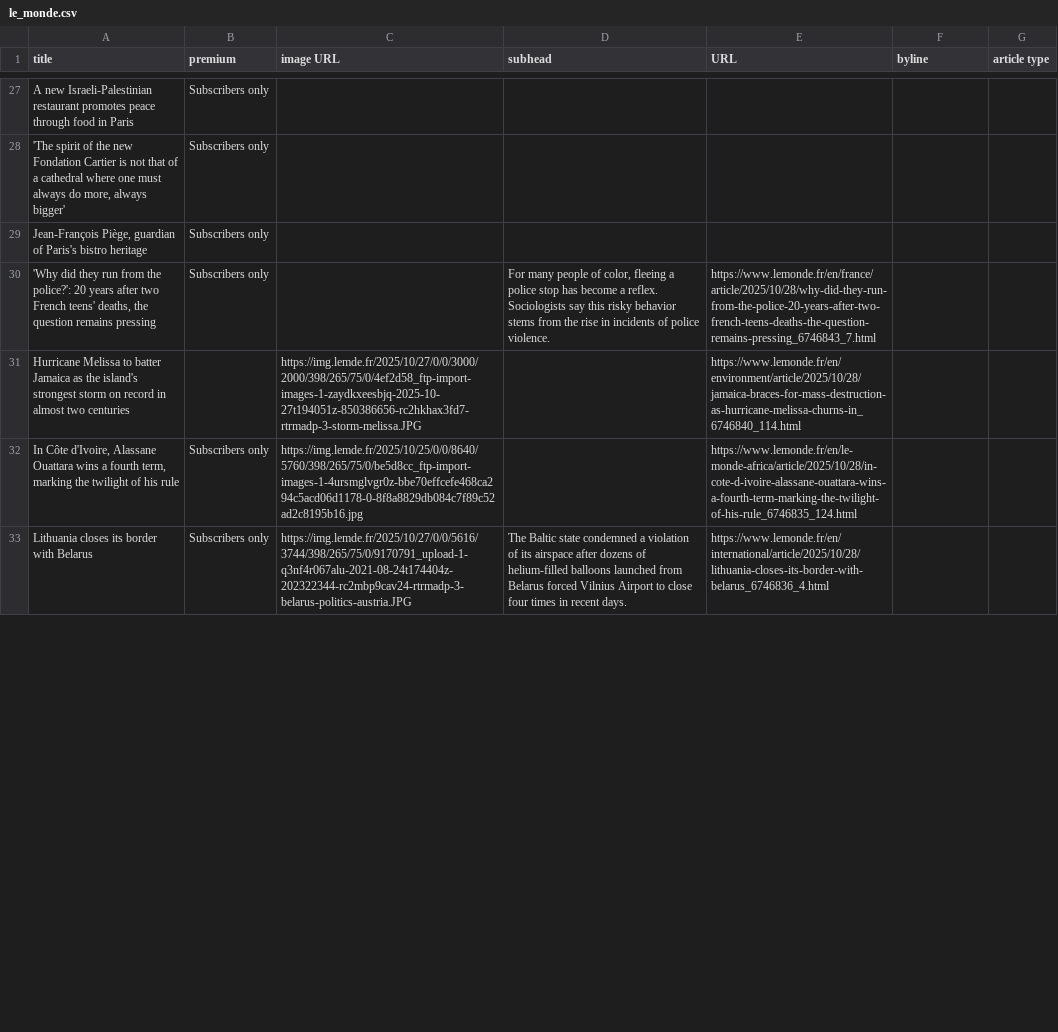
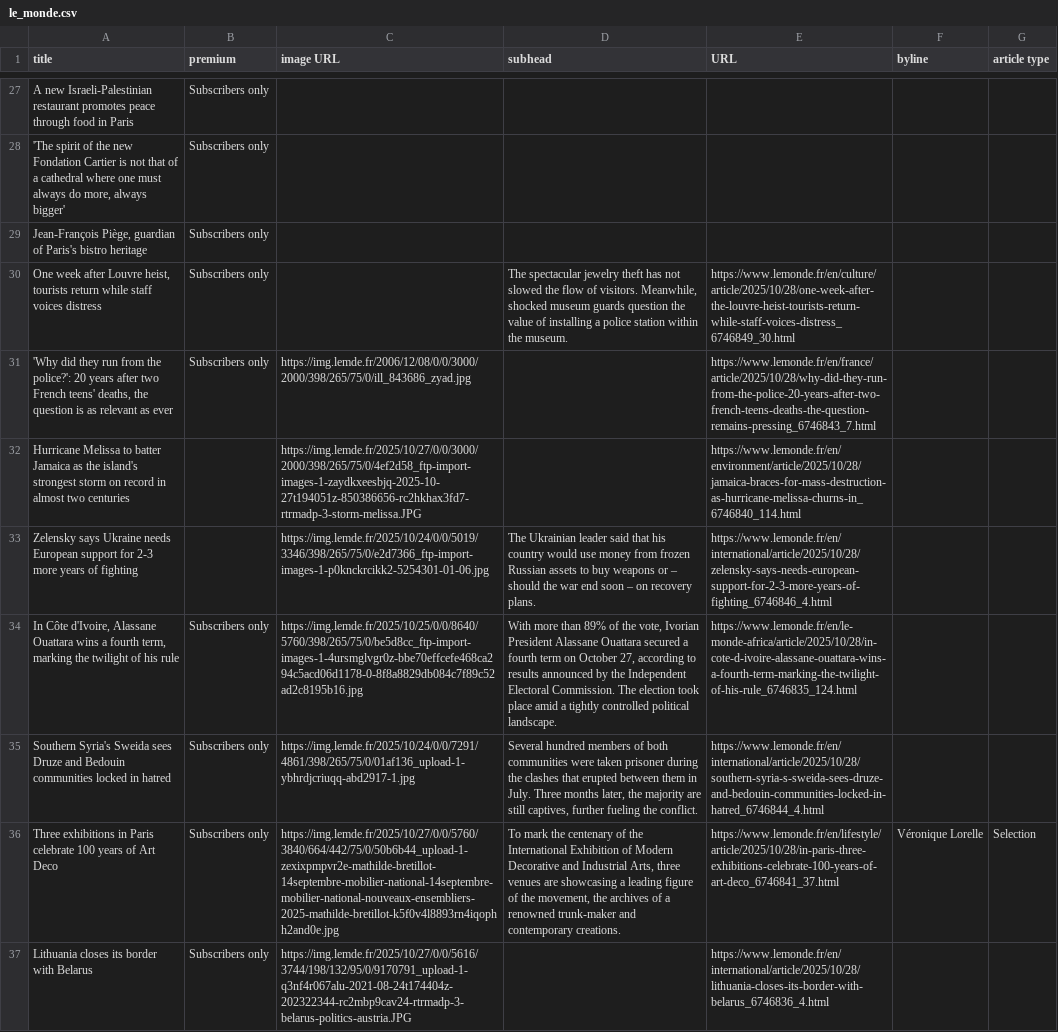
Before and after one commit to phillctw/Homework-7, a CSV file: le_monde.csv, drawn as a sheet; only a part is shown, gaps mark what is left out; addresses are those after the commit; the diff covers the shown part only; the diff names each change by its address in the sheet, - before the commit and + after, or states it on an @@ line.

```diff
--- a/le_monde.csv
+++ b/le_monde.csv
-A30 (title): 'Why did they run from the police?': 20 years after two French teens' deaths, the question remains pressing
+A30 (title): One week after Louvre heist, tourists return while staff voices distress
-D30 (subhead): For many people of color, fleeing a police stop has become a reflex. Sociologists say this risky behavior stems from the rise in incidents of police violence.
+D30 (subhead): The spectacular jewelry theft has not slowed the flow of visitors. Meanwhile, shocked museum guards question the value of installing a police station within the museum.
-E30 (URL): https://www.lemonde.fr/en/france/article/2025/10/28/why-did-they-run-from-the-police-20-years-after-two-french-teens-deaths-the-question-remains-pressing_6746843_7.html
+E30 (URL): https://www.lemonde.fr/en/culture/article/2025/10/28/one-week-after-the-louvre-heist-tourists-return-while-staff-voices-distress_6746849_30.html
+row 31: 'Why did they run from the police?': 20 years after two French teens' deaths, the question is as relevant as ever | Subscribers only | https://img.lemde.fr/2006/12/08/0/0/3000/2000/398/265/75/0/ill_843686_zyad.jpg |  | https://www.lemonde.fr/en/france/article/2025/10/28/why-did-they-run-from-the-police-20-years-after-two-french-teens-deaths-the-question-remains-pressing_6746843_7.html
+row 33: Zelensky says Ukraine needs European support for 2-3 more years of fighting |  | https://img.lemde.fr/2025/10/24/0/0/5019/3346/398/265/75/0/e2d7366_ftp-import-images-1-p0knckrcikk2-5254301-01-06.jpg | The Ukrainian leader said that his country would use money from frozen Russian assets to buy weapons or – should the war end soon – on recovery plans. | https://www.lemonde.fr/en/international/article/2025/10/28/zelensky-says-needs-european-support-for-2-3-more-years-of-fighting_6746846_4.html
-D34 (subhead): (empty)
+D34 (subhead): With more than 89% of the vote, Ivorian President Alassane Ouattara secured a fourth term on October 27, according to results announced by the Independent Electoral Commission. The election took place amid a tightly controlled political landscape.
+row 35: Southern Syria's Sweida sees Druze and Bedouin communities locked in hatred | Subscribers only | https://img.lemde.fr/2025/10/24/0/0/7291/4861/398/265/75/0/01af136_upload-1-ybhrdjcriuqq-abd2917-1.jpg | Several hundred members of both communities were taken prisoner during the clashes that erupted between them in July. Three months later, the majority are still captives, further fueling the conflict. | https://www.lemonde.fr/en/international/article/2025/10/28/southern-syria-s-sweida-sees-druze-and-bedouin-communities-locked-in-hatred_6746844_4.html
+row 36: Three exhibitions in Paris celebrate 100 years of Art Deco | Subscribers only | https://img.lemde.fr/2025/10/27/0/0/5760/3840/664/442/75/0/50b6b44_upload-1-zexixpmpvr2e-mathilde-bretillot-14septembre-mobilier-national-14septembre-mobilier-national-nouveaux-ensembliers-2025-mathilde-bretillot-k5f0v4l8893rn4iqophh2and0e.jpg | To mark the centenary of the International Exhibition of Modern Decorative and Industrial Arts, three venues are showcasing a leading figure of the movement, the archives of a renowned trunk-maker and contemporary creations. | https://www.lemonde.fr/en/lifestyle/article/2025/10/28/in-paris-three-exhibitions-celebrate-100-years-of-art-deco_6746841_37.html | Véronique Lorelle | Selection
-C37 (image URL): https://img.lemde.fr/2025/10/27/0/0/5616/3744/398/265/75/0/9170791_upload-1-q3nf4r067alu-2021-08-24t174404z-202322344-rc2mbp9cav24-rtrmadp-3-belarus-politics-austria.JPG
+C37 (image URL): https://img.lemde.fr/2025/10/27/0/0/5616/3744/198/132/95/0/9170791_upload-1-q3nf4r067alu-2021-08-24t174404z-202322344-rc2mbp9cav24-rtrmadp-3-belarus-politics-austria.JPG
-D37 (subhead): The Baltic state condemned a violation of its airspace after dozens of helium-filled balloons launched from Belarus forced Vilnius Airport to close four times in recent days.
+D37 (subhead): (empty)
```
Also changed, not shown: 3 added rows, 7 removed rows and 12 edited cells elsewhere in this file.
